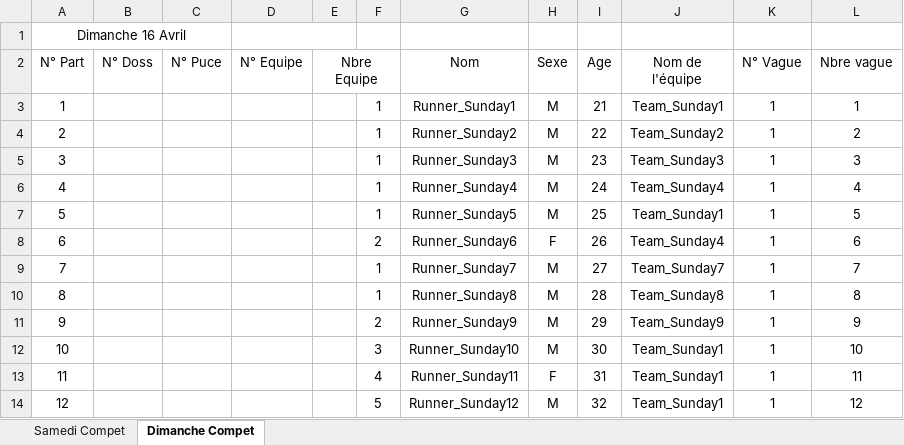
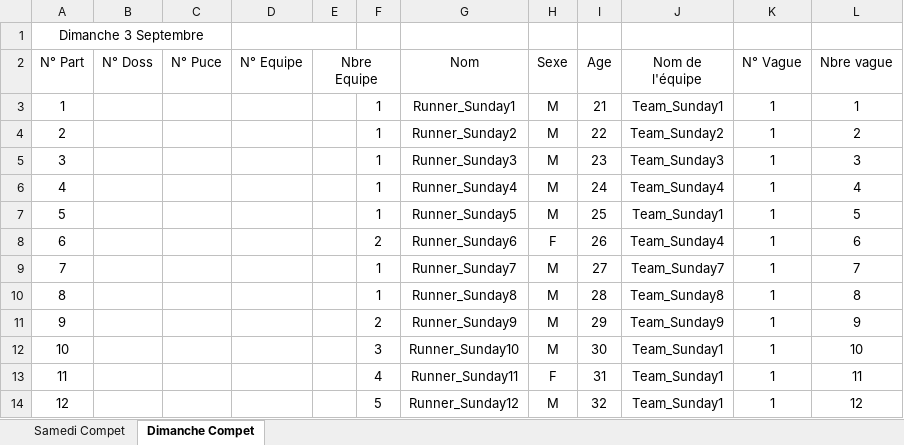
Before and after one commit to osrts/osrts-frontend, an Excel workbook: test-data.xlsx, sheet Dimanche Compet, drawn as a sheet; values as stored, in another font and other column widths than the file's, no borders; conditional formats not drawn; the diff names each change by its address in the sheet, - before the commit and + after, or states it on an @@ line.

```diff
--- a/test-data.xlsx (sheet Dimanche Compet)
+++ b/test-data.xlsx (sheet Dimanche Compet)
-A1 (N° Part): Dimanche 16 Avril
+A1 (N° Part): Dimanche 3 Septembre
```
Also changed, not shown: sheet Samedi Compet, 8 other files.
